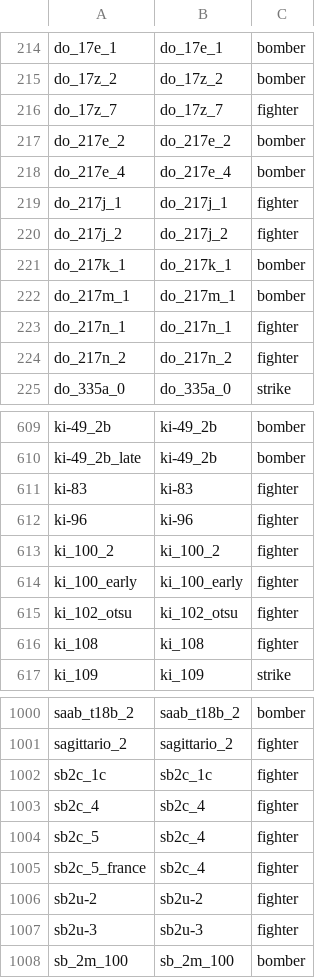
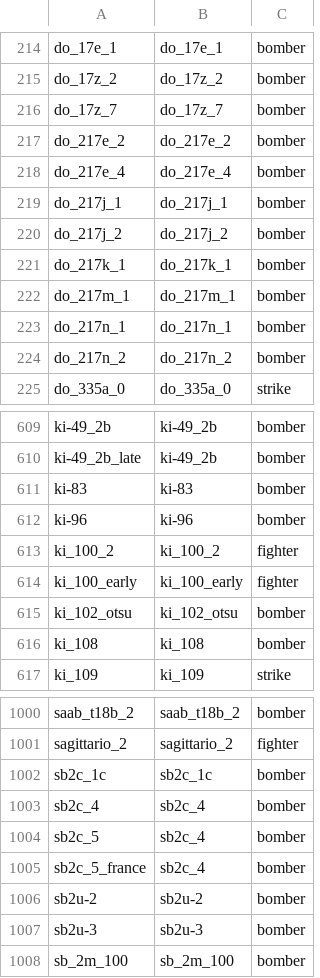
Before and after one commit to MeSoftHorny/WTRTI-Data, a CSV file: FM/fm_names_db.csv, drawn as a sheet; only a part is shown, gaps mark what is left out; the diff covers the shown part only.

```diff
--- a/FM/fm_names_db.csv
+++ b/FM/fm_names_db.csv
@@ -215,11 +215,11 @@ do_17e_1;do_17e_1;bomber
 do_17z_2;do_17z_2;bomber
-do_17z_7;do_17z_7;fighter
+do_17z_7;do_17z_7;bomber
 do_217e_2;do_217e_2;bomber
 do_217e_4;do_217e_4;bomber
-do_217j_1;do_217j_1;fighter
-do_217j_2;do_217j_2;fighter
+do_217j_1;do_217j_1;bomber
+do_217j_2;do_217j_2;bomber
 do_217k_1;do_217k_1;bomber
 do_217m_1;do_217m_1;bomber
-do_217n_1;do_217n_1;fighter
-do_217n_2;do_217n_2;fighter
+do_217n_1;do_217n_1;bomber
+do_217n_2;do_217n_2;bomber
 do_335a_0;do_335a_0;strike
@@ -610,8 +610,8 @@ ki-49_2b;ki-49_2b;bomber
 ki-49_2b_late;ki-49_2b;bomber
-ki-83;ki-83;fighter
-ki-96;ki-96;fighter
+ki-83;ki-83;bomber
+ki-96;ki-96;bomber
 ki_100_2;ki_100_2;fighter
 ki_100_early;ki_100_early;fighter
-ki_102_otsu;ki_102_otsu;fighter
-ki_108;ki_108;fighter
+ki_102_otsu;ki_102_otsu;bomber
+ki_108;ki_108;bomber
 ki_109;ki_109;strike
@@ -1001,8 +1001,8 @@ saab_t18b_2;saab_t18b_2;bomber
 sagittario_2;sagittario_2;fighter
-sb2c_1c;sb2c_1c;fighter
-sb2c_4;sb2c_4;fighter
-sb2c_5;sb2c_4;fighter
-sb2c_5_france;sb2c_4;fighter
-sb2u-2;sb2u-2;fighter
-sb2u-3;sb2u-3;fighter
+sb2c_1c;sb2c_1c;bomber
+sb2c_4;sb2c_4;bomber
+sb2c_5;sb2c_4;bomber
+sb2c_5_france;sb2c_4;bomber
+sb2u-2;sb2u-2;bomber
+sb2u-3;sb2u-3;bomber
 sb_2m_100;sb_2m_100;bomber
```
Also changed, not shown: 35 edited cells elsewhere in this file, FM/fm_data_db.csv, 1 other file.
